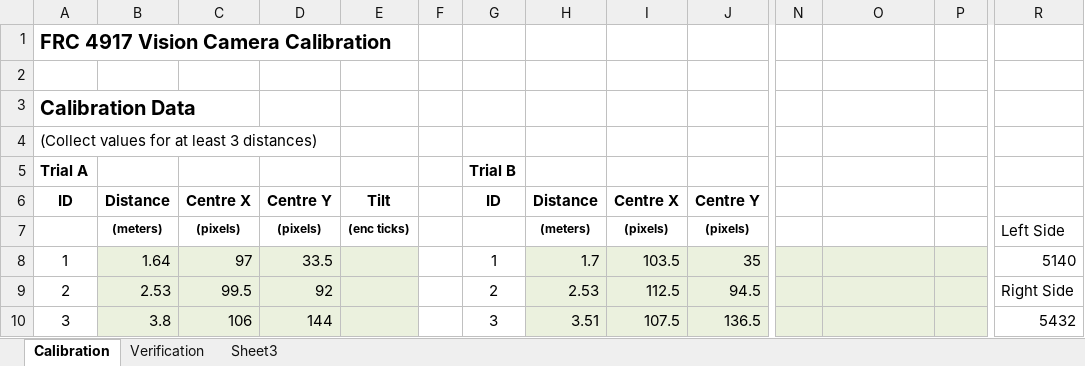
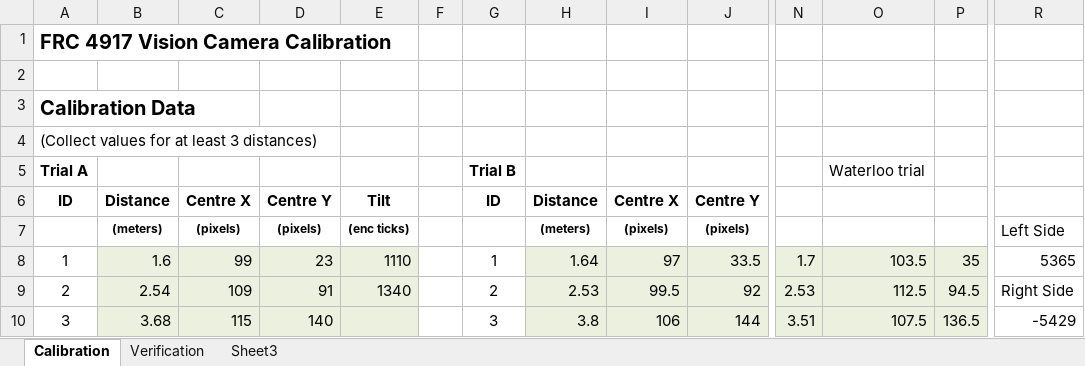
Before and after one commit to 4917EDSS/2016repo, an Excel workbook: 2016CompetitionBot/Documentation/Camera Calibration Worksheet.xlsx, sheet Calibration, drawn as a sheet; only a part is shown, gaps mark what is left out; values as stored, in another font and other column widths than the file's, no borders; charts and pictures not drawn; the diff covers the shown part only; the diff names each change by its address in the sheet, - before the commit and + after, or states it on an @@ line.

```diff
--- a/2016CompetitionBot/Documentation/Camera Calibration Worksheet.xlsx (sheet Calibration)
+++ b/2016CompetitionBot/Documentation/Camera Calibration Worksheet.xlsx (sheet Calibration)
-O5: (empty)
+O5: Waterloo trial
-B8: 1.64
+B8: 1.6
-C8: 97
+C8: 99
-D8: 33.5
+D8: 23
-E8: (empty)
+E8: 1110
-H8: 1.7
+H8: 1.64
-I8: 103.5
+I8: 97
-J8: 35
+J8: 33.5
-N8: (empty)
+N8: 1.7
-O8: (empty)
+O8: 103.5
-P8: (empty)
+P8: 35
-R8: 5140
+R8: 5365
-B9: 2.53
+B9: 2.54
-C9: 99.5
+C9: 109
-D9: 92
+D9: 91
-E9: (empty)
+E9: 1340
-I9: 112.5
+I9: 99.5
-J9: 94.5
+J9: 92
-N9: (empty)
+N9: 2.53
-O9: (empty)
+O9: 112.5
-P9: (empty)
+P9: 94.5
-B10: 3.8
+B10: 3.68
-C10: 106
+C10: 115
-D10: 144
+D10: 140
-H10: 3.51
+H10: 3.8
-I10: 107.5
+I10: 106
-J10: 136.5
+J10: 144
-N10: (empty)
+N10: 3.51
-O10: (empty)
+O10: 107.5
-P10: (empty)
+P10: 136.5
-R10: 5432
+R10: -5429
```
Also changed, not shown: 29 edited cells elsewhere in this sheet, sheet Verification, charts or pictures, 2 other files.
